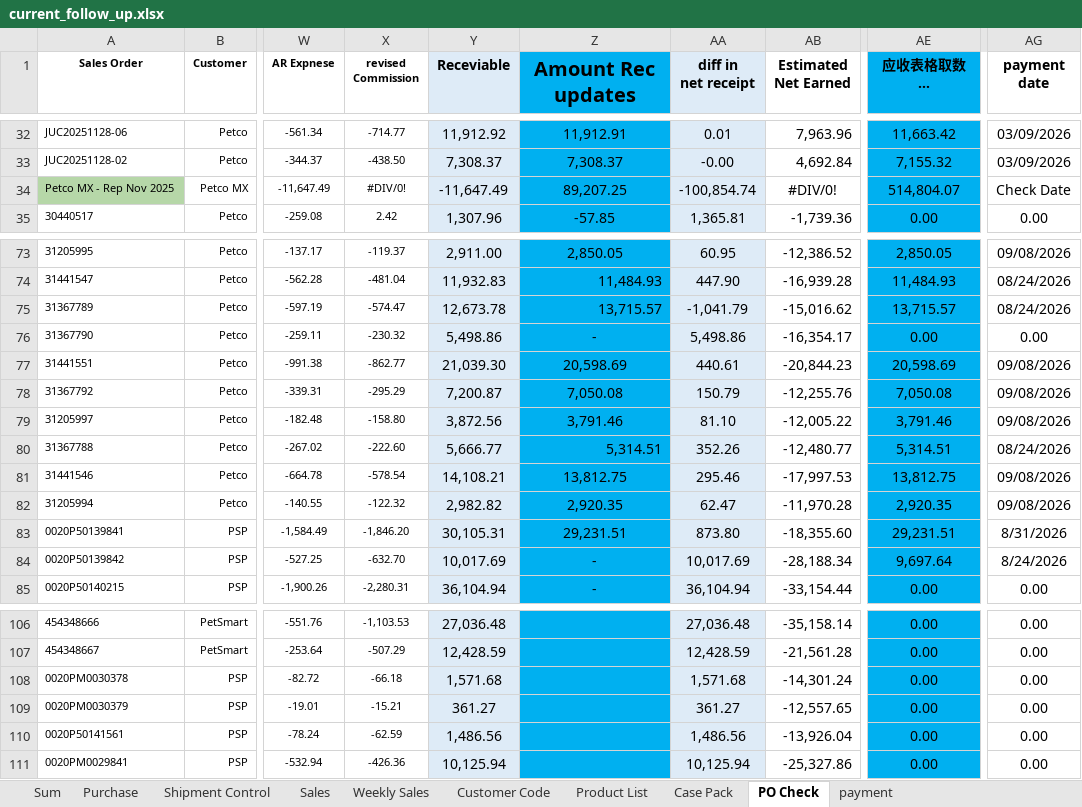
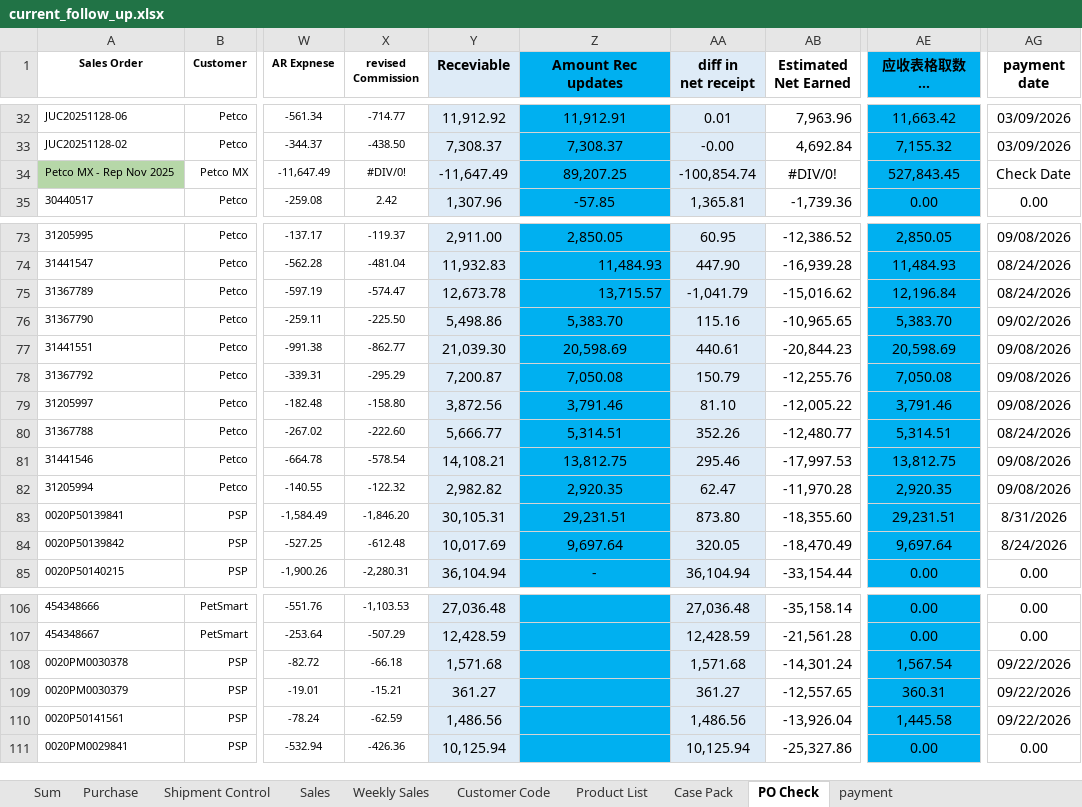
Before and after one commit to nicolechu111111-lgtm/scm-risk-dashboard, an Excel workbook: data/current_follow_up.xlsx, sheet PO Check, drawn as a sheet; only a part is shown, gaps mark what is left out; long unchanged cells end in …; values as stored, in another font and other column widths than the file's, no borders; conditional formats not drawn; the diff covers the shown part only; the diff names each change by its address in the sheet, - before the commit and + after, or states it on an @@ line.

```diff
--- a/data/current_follow_up.xlsx (sheet PO Check)
+++ b/data/current_follow_up.xlsx (sheet PO Check)
@@ Z1 text size: smaller @@
-AE34 (应收表格取数 不含deduction): 514,804.07
+AE34 (应收表格取数 不含deduction): 527,843.45
-AE75 (应收表格取数 不含deduction): 13,715.57
+AE75 (应收表格取数 不含deduction): 12,196.84
-X76 (revised Commission): -230.32
+X76 (revised Commission): -225.50
-Z76 (Amount Rec updates): -
+Z76 (Amount Rec updates): 5,383.70
-AA76 (diff in net receipt): 5,498.86
+AA76 (diff in net receipt): 115.16
-AB76 (Estimated Net Earned): -16,354.17
+AB76 (Estimated Net Earned): -10,965.65
-AE76 (应收表格取数 不含deduction): 0.00
+AE76 (应收表格取数 不含deduction): 5,383.70
-AG76 (payment date): 0.00
+AG76 (payment date): 09/02/2026
-Z80 alignment: right
+Z80 alignment: center
-X84 (revised Commission): -632.70
+X84 (revised Commission): -612.48
-Z84 (Amount Rec updates): -
+Z84 (Amount Rec updates): 9,697.64
-AA84 (diff in net receipt): 10,017.69
+AA84 (diff in net receipt): 320.05
-AB84 (Estimated Net Earned): -28,188.34
+AB84 (Estimated Net Earned): -18,470.49
-AE108 (应收表格取数 不含deduction): 0.00
+AE108 (应收表格取数 不含deduction): 1,567.54
-AG108:AG110 (payment date): 0.00
+AG108:AG110 (payment date): 09/22/2026
-AE109 (应收表格取数 不含deduction): 0.00
+AE109 (应收表格取数 不含deduction): 360.31
-AE110 (应收表格取数 不含deduction): 0.00
+AE110 (应收表格取数 不含deduction): 1,445.58
```
Also changed, not shown: other rows of this sheet, sheet Sum, sheet Weekly Sales, sheet Sales, sheet payment, sheet Purchase, sheet Shipment Control, formulas that keep their value.
